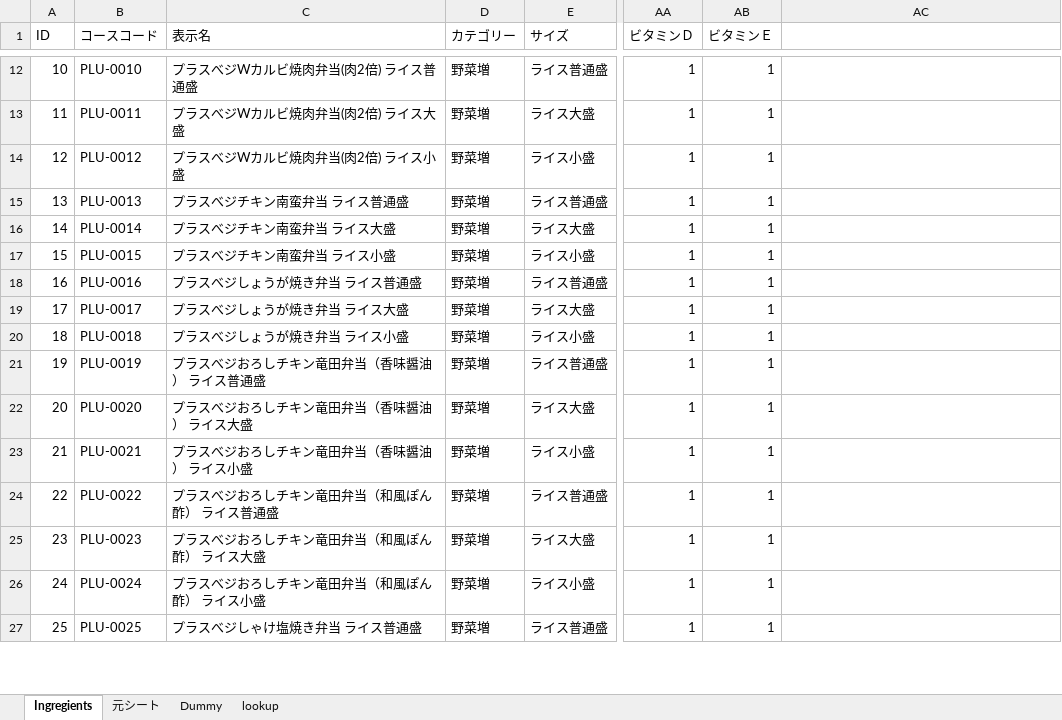
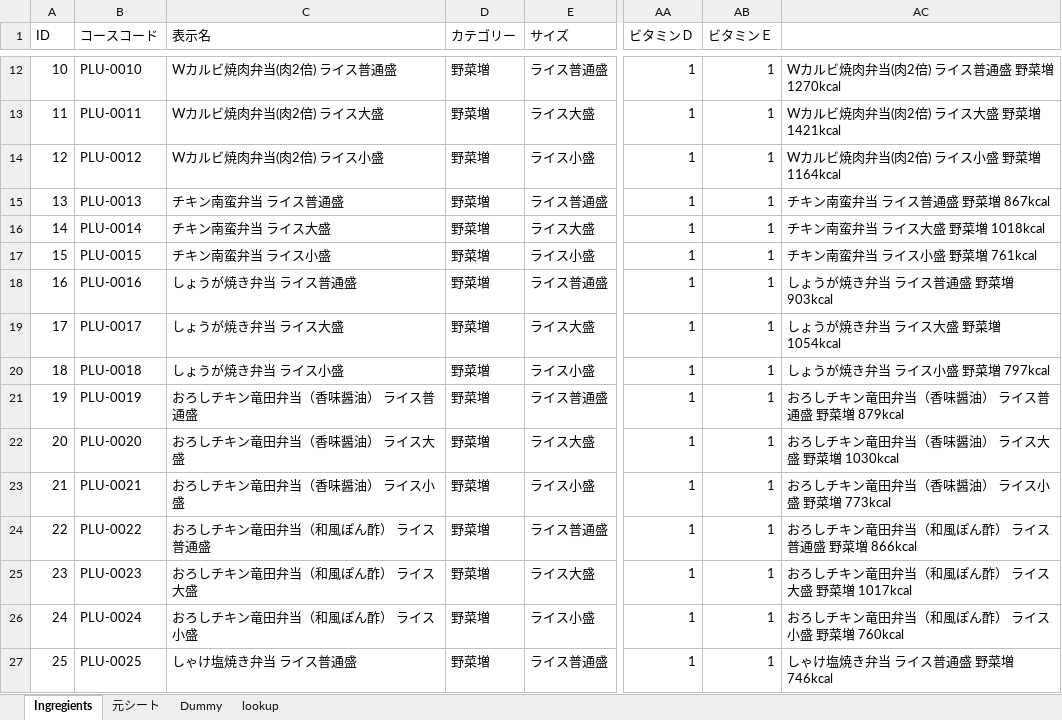
Before and after one commit to Smart-SE/sse2019-group5, an Excel workbook: data/sample/ingregent_dummy_data.xlsx, sheet Ingregients, drawn as a sheet; only a part is shown, gaps mark what is left out; values as stored, in another font and other column widths than the file's, no borders; the diff covers the shown part only; the diff names each change by its address in the sheet, - before the commit and + after, or states it on an @@ line.

```diff
--- a/data/sample/ingregent_dummy_data.xlsx (sheet Ingregients)
+++ b/data/sample/ingregent_dummy_data.xlsx (sheet Ingregients)
-C12 (表示名): プラスべジWカルビ焼肉弁当(肉2倍) ライス普通盛
+C12 (表示名): Wカルビ焼肉弁当(肉2倍) ライス普通盛
-AC12: (empty)
+AC12: Wカルビ焼肉弁当(肉2倍) ライス普通盛 野菜増 1270kcal
-C13 (表示名): プラスべジWカルビ焼肉弁当(肉2倍) ライス大盛
+C13 (表示名): Wカルビ焼肉弁当(肉2倍) ライス大盛
-AC13: (empty)
+AC13: Wカルビ焼肉弁当(肉2倍) ライス大盛 野菜増 1421kcal
-C14 (表示名): プラスべジWカルビ焼肉弁当(肉2倍) ライス小盛
+C14 (表示名): Wカルビ焼肉弁当(肉2倍) ライス小盛
-AC14: (empty)
+AC14: Wカルビ焼肉弁当(肉2倍) ライス小盛 野菜増 1164kcal
-C15 (表示名): プラスべジチキン南蛮弁当 ライス普通盛
+C15 (表示名): チキン南蛮弁当 ライス普通盛
-AC15: (empty)
+AC15: チキン南蛮弁当 ライス普通盛 野菜増 867kcal
-C16 (表示名): プラスべジチキン南蛮弁当 ライス大盛
+C16 (表示名): チキン南蛮弁当 ライス大盛
-AC16: (empty)
+AC16: チキン南蛮弁当 ライス大盛 野菜増 1018kcal
-C17 (表示名): プラスべジチキン南蛮弁当 ライス小盛
+C17 (表示名): チキン南蛮弁当 ライス小盛
-AC17: (empty)
+AC17: チキン南蛮弁当 ライス小盛 野菜増 761kcal
-C18 (表示名): プラスべジしょうが焼き弁当 ライス普通盛
+C18 (表示名): しょうが焼き弁当 ライス普通盛
-AC18: (empty)
+AC18: しょうが焼き弁当 ライス普通盛 野菜増 903kcal
-C19 (表示名): プラスべジしょうが焼き弁当 ライス大盛
+C19 (表示名): しょうが焼き弁当 ライス大盛
-AC19: (empty)
+AC19: しょうが焼き弁当 ライス大盛 野菜増 1054kcal
-C20 (表示名): プラスべジしょうが焼き弁当 ライス小盛
+C20 (表示名): しょうが焼き弁当 ライス小盛
-AC20: (empty)
+AC20: しょうが焼き弁当 ライス小盛 野菜増 797kcal
-C21 (表示名): プラスべジおろしチキン竜田弁当（香味醤油） ライス普通盛
+C21 (表示名): おろしチキン竜田弁当（香味醤油） ライス普通盛
-AC21: (empty)
+AC21: おろしチキン竜田弁当（香味醤油） ライス普通盛 野菜増 879kcal
-C22 (表示名): プラスべジおろしチキン竜田弁当（香味醤油） ライス大盛
+C22 (表示名): おろしチキン竜田弁当（香味醤油） ライス大盛
-AC22: (empty)
+AC22: おろしチキン竜田弁当（香味醤油） ライス大盛 野菜増 1030kcal
-C23 (表示名): プラスべジおろしチキン竜田弁当（香味醤油） ライス小盛
+C23 (表示名): おろしチキン竜田弁当（香味醤油） ライス小盛
-AC23: (empty)
+AC23: おろしチキン竜田弁当（香味醤油） ライス小盛 野菜増 773kcal
-C24 (表示名): プラスべジおろしチキン竜田弁当（和風ぽん酢） ライス普通盛
+C24 (表示名): おろしチキン竜田弁当（和風ぽん酢） ライス普通盛
-AC24: (empty)
+AC24: おろしチキン竜田弁当（和風ぽん酢） ライス普通盛 野菜増 866kcal
-C25 (表示名): プラスべジおろしチキン竜田弁当（和風ぽん酢） ライス大盛
+C25 (表示名): おろしチキン竜田弁当（和風ぽん酢） ライス大盛
-AC25: (empty)
+AC25: おろしチキン竜田弁当（和風ぽん酢） ライス大盛 野菜増 1017kcal
-C26 (表示名): プラスべジおろしチキン竜田弁当（和風ぽん酢） ライス小盛
+C26 (表示名): おろしチキン竜田弁当（和風ぽん酢） ライス小盛
-AC26: (empty)
+AC26: おろしチキン竜田弁当（和風ぽん酢） ライス小盛 野菜増 760kcal
-C27 (表示名): プラスべジしゃけ塩焼き弁当 ライス普通盛
+C27 (表示名): しゃけ塩焼き弁当 ライス普通盛
-AC27: (empty)
+AC27: しゃけ塩焼き弁当 ライス普通盛 野菜増 746kcal
```
Also changed, not shown: 264 edited cells elsewhere in this sheet, formulas that keep their value, 3 other files.
